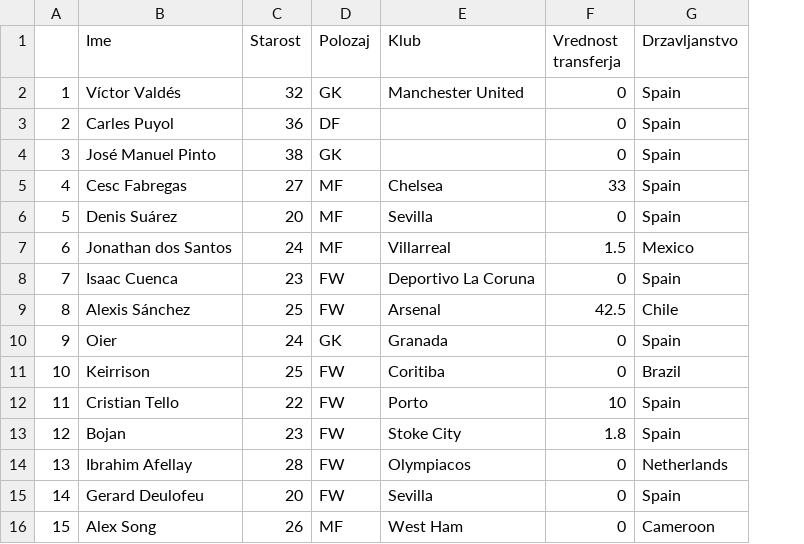
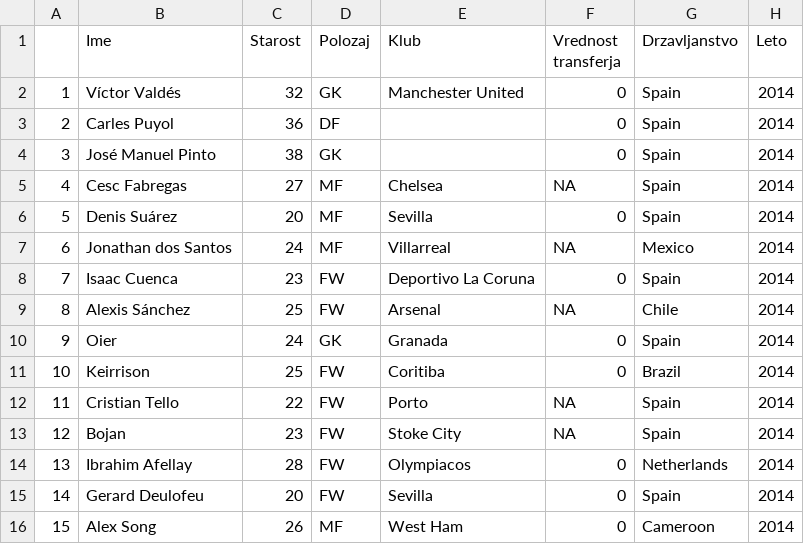
Before and after one commit to Marsovc1/APPR-2019-20, a CSV file: podatki/transferOUT14.csv, drawn as a sheet; the diff names each change by its address in the sheet, - before the commit and + after, or states it on an @@ line.

```diff
--- a/podatki/transferOUT14.csv
+++ b/podatki/transferOUT14.csv
+column H (Leto), rows 2-16: all 2014
-F5 (Vrednost transferja): 33
+F5 (Vrednost transferja): NA
-F7 (Vrednost transferja): 1.5
+F7 (Vrednost transferja): NA
-F9 (Vrednost transferja): 42.5
+F9 (Vrednost transferja): NA
-F12 (Vrednost transferja): 10
+F12 (Vrednost transferja): NA
-F13 (Vrednost transferja): 1.8
+F13 (Vrednost transferja): NA
```
Also changed, not shown: podatki/transferIN17.csv, podatki/transferOUT11.csv, 19 other files.
